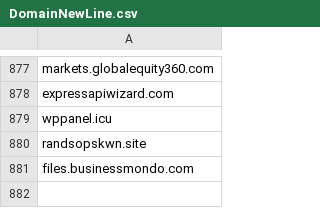
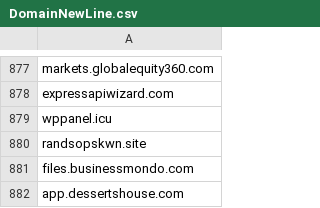
Before and after one commit to giroot/ThreatBeacon, a CSV file: SocGholish/DomainNewLine.csv, drawn as a sheet; only a part is shown, gaps mark what is left out.

Commit message:
upload csv

```diff
--- a/SocGholish/DomainNewLine.csv
+++ b/SocGholish/DomainNewLine.csv
@@ -881 +881,2 @@ randsopskwn.site
 files.businessmondo.com
+app.dessertshouse.com
```
